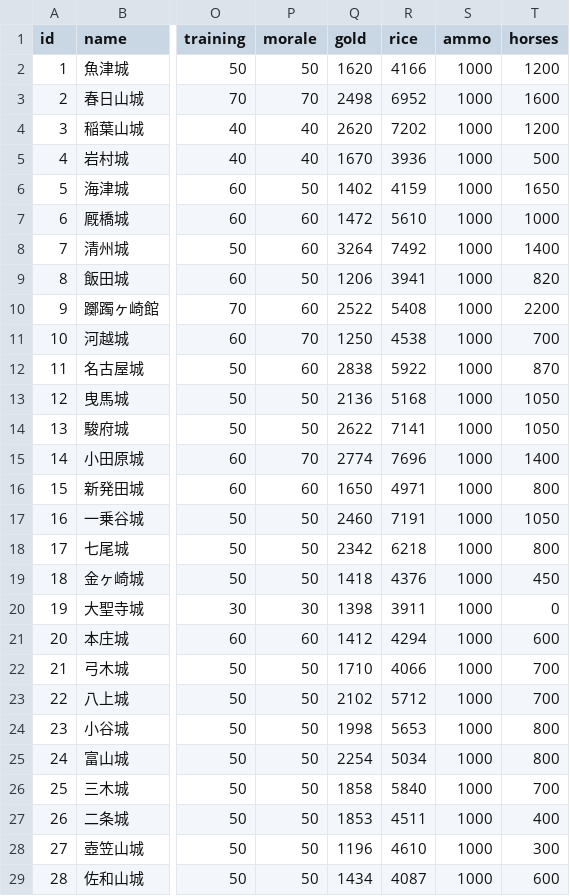
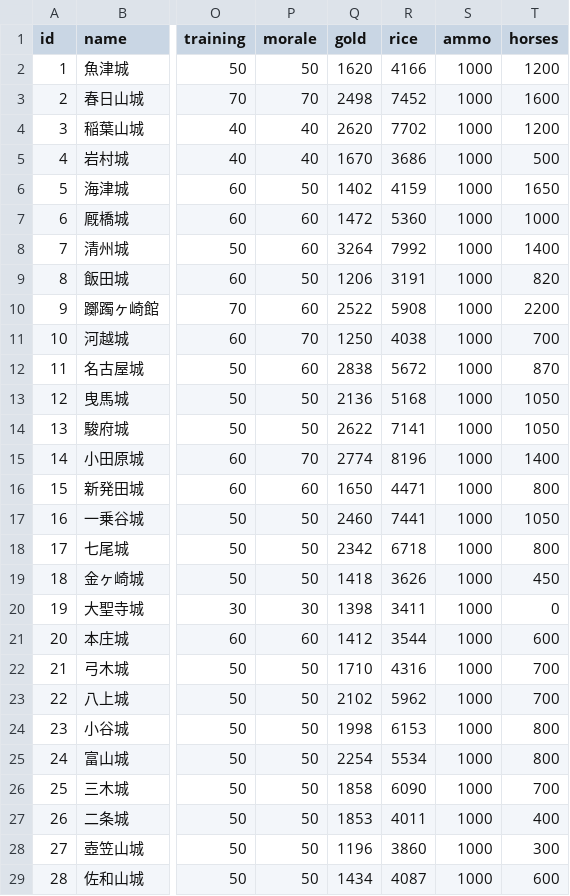
Before and after one commit to actrsys/sengoku-hadou, a CSV file: data/scenarios/1560_okehazama/castles.csv, drawn as a sheet; only a part is shown, gaps mark what is left out; the diff covers the shown part only; the diff names each change by its address in the sheet, - before the commit and + after, or states it on an @@ line.

Commit message:
Add files via upload

```diff
--- a/data/scenarios/1560_okehazama/castles.csv
+++ b/data/scenarios/1560_okehazama/castles.csv
-R3 (rice): 6952
+R3 (rice): 7452
-R4 (rice): 7202
+R4 (rice): 7702
-R5 (rice): 3936
+R5 (rice): 3686
-R7 (rice): 5610
+R7 (rice): 5360
-R8 (rice): 7492
+R8 (rice): 7992
-R9 (rice): 3941
+R9 (rice): 3191
-R10 (rice): 5408
+R10 (rice): 5908
-R11 (rice): 4538
+R11 (rice): 4038
-R12 (rice): 5922
+R12 (rice): 5672
-R15 (rice): 7696
+R15 (rice): 8196
-R16 (rice): 4971
+R16 (rice): 4471
-R17 (rice): 7191
+R17 (rice): 7441
-R18 (rice): 6218
+R18 (rice): 6718
-R19 (rice): 4376
+R19 (rice): 3626
-R20 (rice): 3911
+R20 (rice): 3411
-R21 (rice): 4294
+R21 (rice): 3544
-R22 (rice): 4066
+R22 (rice): 4316
-R23 (rice): 5712
+R23 (rice): 5962
-R24 (rice): 5653
+R24 (rice): 6153
-R25 (rice): 5034
+R25 (rice): 5534
-R26 (rice): 5840
+R26 (rice): 6090
-R27 (rice): 4511
+R27 (rice): 4011
-R28 (rice): 4610
+R28 (rice): 3860
```
Also changed, not shown: 115 edited cells elsewhere in this file.
